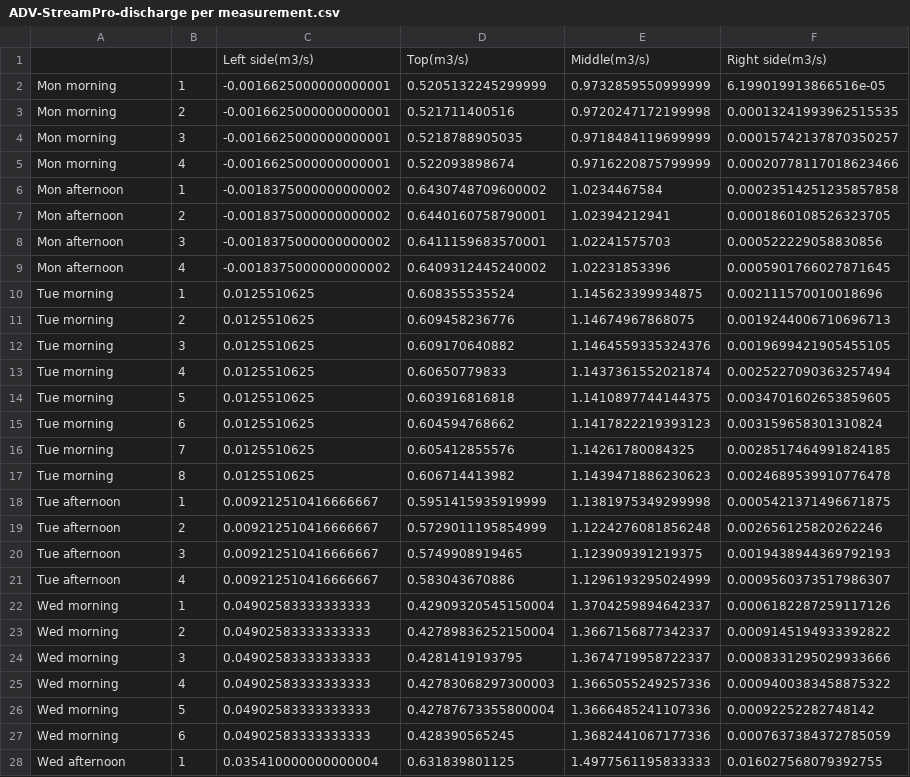
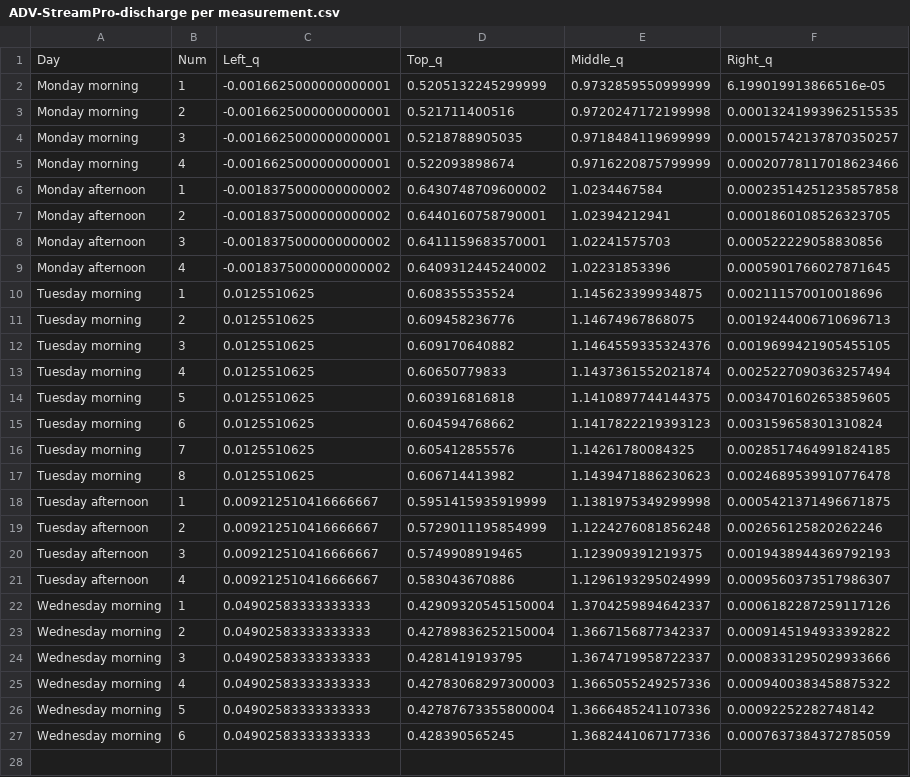
Before and after one commit to SjoerdGn/fieldwork-2019-adcp-adv, a CSV file: data/StreamPro/ADV-StreamPro-discharge per measurement.csv, drawn as a sheet; only a part is shown; the diff covers the shown part only.

Commit message:
discharge figures streampro

```diff
--- a/data/StreamPro/ADV-StreamPro-discharge per measurement.csv
+++ b/data/StreamPro/ADV-StreamPro-discharge per measurement.csv
@@ -1,28 +1,27 @@
-,,Left side(m3/s),Top(m3/s),Middle(m3/s),Right side(m3/s)
-Mon morning,1,-0.0016625000000000001,0.5205132245299999,0.9732859550999999,6.199019913866516e-05
-Mon morning,2,-0.0016625000000000001,0.521711400516,0.9720247172199998,0.00013241993962515535
-Mon morning,3,-0.0016625000000000001,0.5218788905035,0.9718484119699999,0.00015742137870350257
-Mon morning,4,-0.0016625000000000001,0.522093898674,0.9716220875799999,0.00020778117018623466
-Mon afternoon,1,-0.0018375000000000002,0.6430748709600002,1.0234467584,0.00023514251235857858
-Mon afternoon,2,-0.0018375000000000002,0.6440160758790001,1.02394212941,0.0001860108526323705
-Mon afternoon,3,-0.0018375000000000002,0.6411159683570001,1.02241575703,0.000522229058830856
-Mon afternoon,4,-0.0018375000000000002,0.6409312445240002,1.02231853396,0.0005901766027871645
-Tue morning,1,0.0125510625,0.608355535524,1.145623399934875,0.002111570010018696
-Tue morning,2,0.0125510625,0.609458236776,1.14674967868075,0.0019244006710696713
-Tue morning,3,0.0125510625,0.609170640882,1.1464559335324376,0.0019699421905455105
-Tue morning,4,0.0125510625,0.60650779833,1.1437361552021874,0.0025227090363257494
-Tue morning,5,0.0125510625,0.603916816818,1.1410897744144375,0.0034701602653859605
-Tue morning,6,0.0125510625,0.604594768662,1.1417822219393123,0.003159658301310824
-Tue morning,7,0.0125510625,0.605412855576,1.14261780084325,0.0028517464991824185
-Tue morning,8,0.0125510625,0.606714413982,1.1439471886230623,0.0024689539910776478
-Tue afternoon,1,0.009212510416666667,0.5951415935919999,1.1381975349299998,0.0005421371496671875
-Tue afternoon,2,0.009212510416666667,0.5729011195854999,1.1224276081856248,0.002656125820262246
-Tue afternoon,3,0.009212510416666667,0.5749908919465,1.123909391219375,0.0019438944369792193
-Tue afternoon,4,0.009212510416666667,0.583043670886,1.1296193295024999,0.0009560373517986307
-Wed morning,1,0.04902583333333333,0.42909320545150004,1.3704259894642337,0.0006182287259117126
-Wed morning,2,0.04902583333333333,0.42789836252150004,1.3667156877342337,0.0009145194933392822
-Wed morning,3,0.04902583333333333,0.4281419193795,1.3674719958722337,0.0008331295029933666
-Wed morning,4,0.04902583333333333,0.42783068297300003,1.3665055249257336,0.0009400383458875322
-Wed morning,5,0.04902583333333333,0.42787673355800004,1.3666485241107336,0.00092252282748142
-Wed morning,6,0.04902583333333333,0.428390565245,1.3682441067177336,0.0007637384372785059
-Wed afternoon,1,0.035410000000000004,0.631839801125,1.4977561195833333,0.016027568079392755
+Day,Num,Left_q,Top_q,Middle_q,Right_q,
+Monday morning,1,-0.0016625000000000001,0.5205132245299999,0.9732859550999999,6.199019913866516e-05
+Monday morning,2,-0.0016625000000000001,0.521711400516,0.9720247172199998,0.00013241993962515535
+Monday morning,3,-0.0016625000000000001,0.5218788905035,0.9718484119699999,0.00015742137870350257
+Monday morning,4,-0.0016625000000000001,0.522093898674,0.9716220875799999,0.00020778117018623466
+Monday afternoon,1,-0.0018375000000000002,0.6430748709600002,1.0234467584,0.00023514251235857858
+Monday afternoon,2,-0.0018375000000000002,0.6440160758790001,1.02394212941,0.0001860108526323705
+Monday afternoon,3,-0.0018375000000000002,0.6411159683570001,1.02241575703,0.000522229058830856
+Monday afternoon,4,-0.0018375000000000002,0.6409312445240002,1.02231853396,0.0005901766027871645
+Tuesday morning,1,0.0125510625,0.608355535524,1.145623399934875,0.002111570010018696
+Tuesday morning,2,0.0125510625,0.609458236776,1.14674967868075,0.0019244006710696713
+Tuesday morning,3,0.0125510625,0.609170640882,1.1464559335324376,0.0019699421905455105
+Tuesday morning,4,0.0125510625,0.60650779833,1.1437361552021874,0.0025227090363257494
+Tuesday morning,5,0.0125510625,0.603916816818,1.1410897744144375,0.0034701602653859605
+Tuesday morning,6,0.0125510625,0.604594768662,1.1417822219393123,0.003159658301310824
+Tuesday morning,7,0.0125510625,0.605412855576,1.14261780084325,0.0028517464991824185
+Tuesday morning,8,0.0125510625,0.606714413982,1.1439471886230623,0.0024689539910776478
+Tuesday afternoon,1,0.009212510416666667,0.5951415935919999,1.1381975349299998,0.0005421371496671875
+Tuesday afternoon,2,0.009212510416666667,0.5729011195854999,1.1224276081856248,0.002656125820262246
+Tuesday afternoon,3,0.009212510416666667,0.5749908919465,1.123909391219375,0.0019438944369792193
+Tuesday afternoon,4,0.009212510416666667,0.583043670886,1.1296193295024999,0.0009560373517986307
+Wednesday morning,1,0.04902583333333333,0.42909320545150004,1.3704259894642337,0.0006182287259117126
+Wednesday morning,2,0.04902583333333333,0.42789836252150004,1.3667156877342337,0.0009145194933392822
+Wednesday morning,3,0.04902583333333333,0.4281419193795,1.3674719958722337,0.0008331295029933666
+Wednesday morning,4,0.04902583333333333,0.42783068297300003,1.3665055249257336,0.0009400383458875322
+Wednesday morning,5,0.04902583333333333,0.42787673355800004,1.3666485241107336,0.00092252282748142
+Wednesday morning,6,0.04902583333333333,0.428390565245,1.3682441067177336,0.0007637384372785059
```
Also changed, not shown: 4 removed rows elsewhere in this file, 6 other files.
